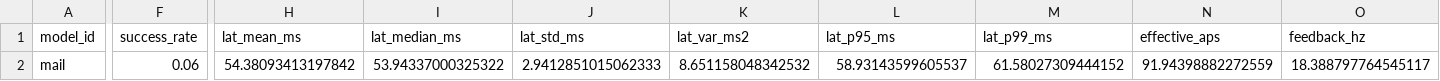
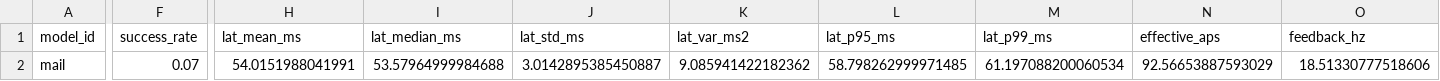
Before and after one commit to danieleCapuzzo/vla-benchmark, a CSV file: results/mail_none_2cam/goal/summary.csv, drawn as a sheet; only a part is shown, gaps mark what is left out; the diff covers the shown part only; the diff names each change by its address in the sheet, - before the commit and + after, or states it on an @@ line.

```diff
--- a/results/mail_none_2cam/goal/summary.csv
+++ b/results/mail_none_2cam/goal/summary.csv
-F2 (success_rate): 0.06
+F2 (success_rate): 0.07
-H2 (lat_mean_ms): 54.38093413197842
+H2 (lat_mean_ms): 54.0151988041991
-I2 (lat_median_ms): 53.94337000325322
+I2 (lat_median_ms): 53.57964999984688
-J2 (lat_std_ms): 2.9412851015062333
+J2 (lat_std_ms): 3.0142895385450887
-K2 (lat_var_ms2): 8.651158048342532
+K2 (lat_var_ms2): 9.085941422182362
-L2 (lat_p95_ms): 58.93143599605537
+L2 (lat_p95_ms): 58.798262999971485
-M2 (lat_p99_ms): 61.58027309444152
+M2 (lat_p99_ms): 61.197088200060534
-N2 (effective_aps): 91.94398882272559
+N2 (effective_aps): 92.56653887593029
-O2 (feedback_hz): 18.388797764545117
+O2 (feedback_hz): 18.51330777518606
```
Also changed, not shown: 6 edited cells elsewhere in this file, results/mail_none_2cam/goal_language/summary.csv, results/mail_none_2cam/long/summary.csv, 13 other files.
